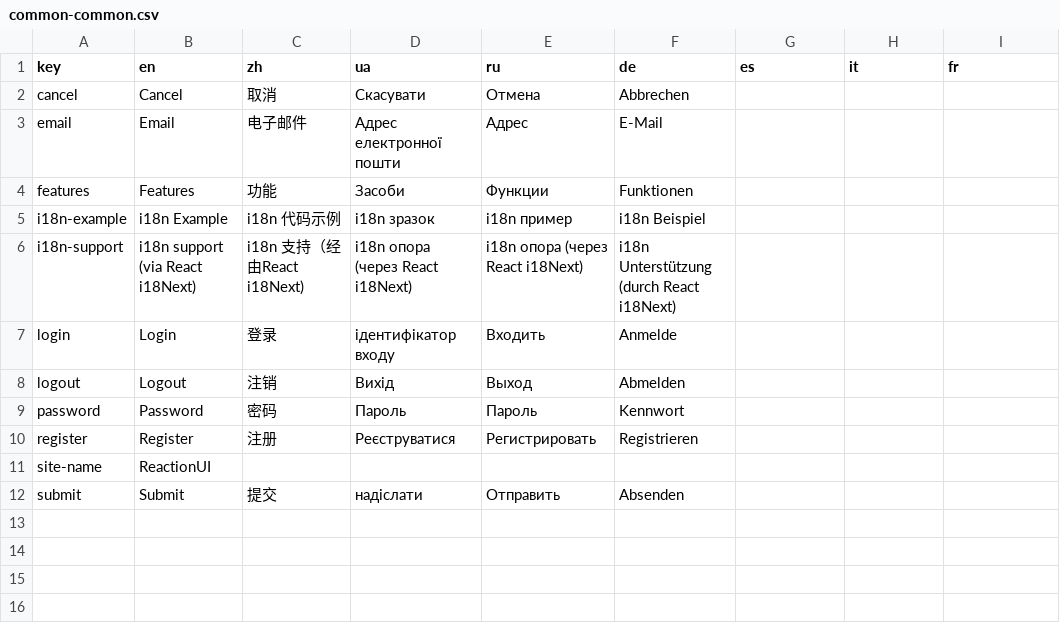
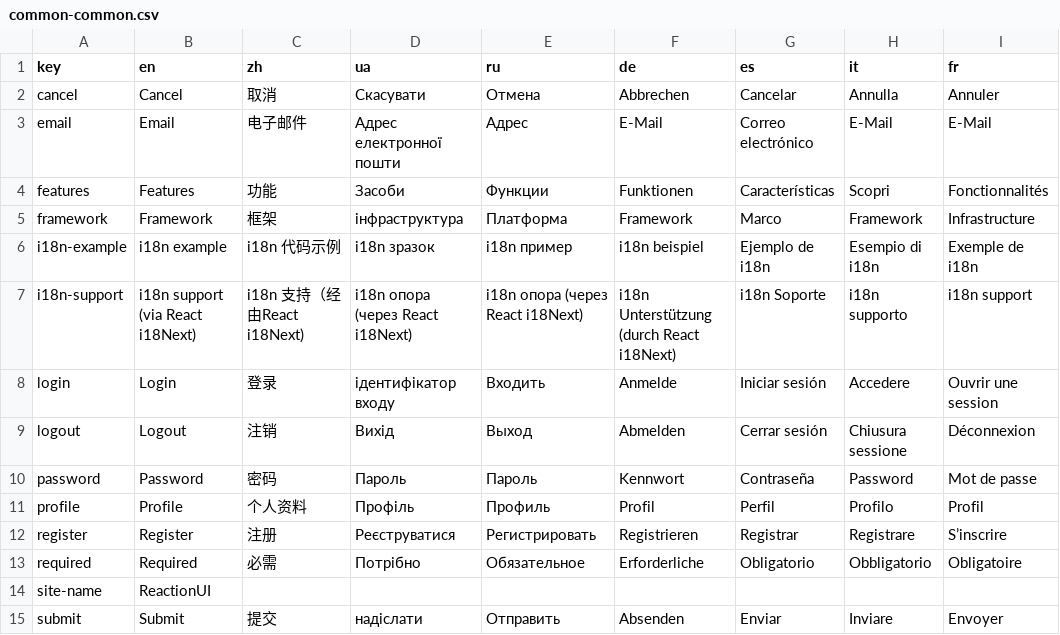
Before and after one commit to revnelson/ReactionUI, a CSV file: tools/csv/common-common.csv, drawn as a sheet.

Commit message:
Add basic sidebar and 'app' local store to keep enabled/disabled state. Add hooks to easily set sidebar state. Add basic features and profile routes/pages. Add simple card UI element. Add French to langSelector. Add 'features' namespace.

```diff
--- a/tools/csv/common-common.csv
+++ b/tools/csv/common-common.csv
@@ -1,12 +1,15 @@
 key,en,zh,ua,ru,de,es,it,fr
-cancel,Cancel,取消,Скасувати,Отмена,Abbrechen,,,
-email,Email,电子邮件,Адрес електронної пошти,Адрес,E-Mail,,,
-features,Features,功能,Засоби,Функции,Funktionen,,,
-i18n-example,i18n Example,i18n 代码示例,i18n зразок,i18n пример,i18n Beispiel,,,
-i18n-support,i18n support (via React i18Next),i18n 支持（经由React i18Next),i18n опора (через React i18Next),i18n опора (через React i18Next),i18n Unterstützung (durch React i18Next),,,
-login,Login,登录,ідентифікатор входу,Входить,Anmelde,,,
-logout,Logout,注销,Вихід,Выход,Abmelden,,,
-password,Password,密码,Пароль,Пароль,Kennwort,,,
-register,Register,注册,Реєструватися,Регистрировать,Registrieren,,,
+cancel,Cancel,取消,Скасувати,Отмена,Abbrechen,Cancelar,Annulla,Annuler
+email,Email,电子邮件,Адрес електронної пошти,Адрес,E-Mail,Correo electrónico,E-Mail,E-Mail
+features,Features,功能,Засоби,Функции,Funktionen,Características,Scopri,Fonctionnalités
+framework,Framework,框架,інфраструктура,Платформа,Framework,Marco,Framework,Infrastructure
+i18n-example,i18n example,i18n 代码示例,i18n зразок,i18n пример,i18n beispiel,Ejemplo de i18n,Esempio di i18n,Exemple de i18n
+i18n-support,i18n support (via React i18Next),i18n 支持（经由React i18Next),i18n опора (через React i18Next),i18n опора (через React i18Next),i18n Unterstützung (durch React i18Next),i18n Soporte,i18n supporto,i18n support
+login,Login,登录,ідентифікатор входу,Входить,Anmelde,Iniciar sesión,Accedere,Ouvrir une session
+logout,Logout,注销,Вихід,Выход,Abmelden,Cerrar sesión,Chiusura sessione,Déconnexion
+password,Password,密码,Пароль,Пароль,Kennwort,Contraseña,Password,Mot de passe
+profile,Profile,个人资料,Профіль,Профиль,Profil,Perfil,Profilo,Profil
+register,Register,注册,Реєструватися,Регистрировать,Registrieren,Registrar,Registrare,S’inscrire
+required,Required,必需,Потрібно,Обязательное,Erforderliche,Obligatorio,Obbligatorio,Obligatoire
 site-name,ReactionUI,,,,,,,
-submit,Submit,提交,надіслати,Отправить,Absenden,,,
+submit,Submit,提交,надіслати,Отправить,Absenden,Enviar,Inviare,Envoyer
```
Also changed, not shown: tools/csv/auth-auth.csv, 44 other files.
